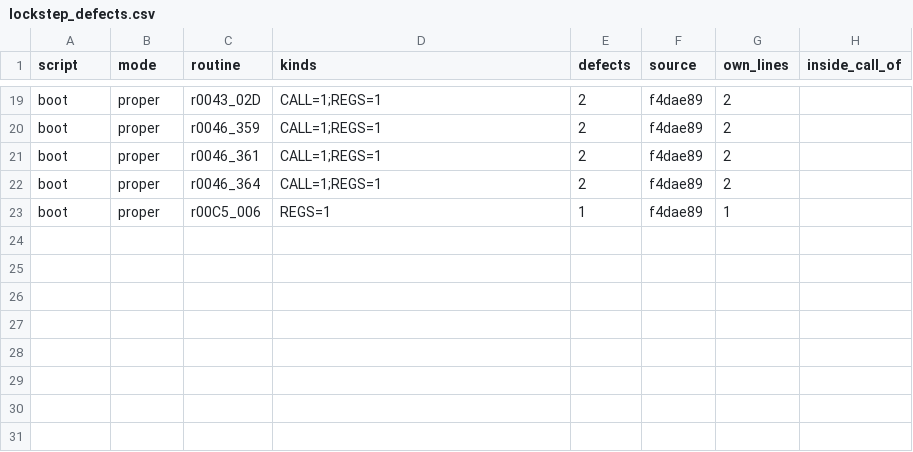
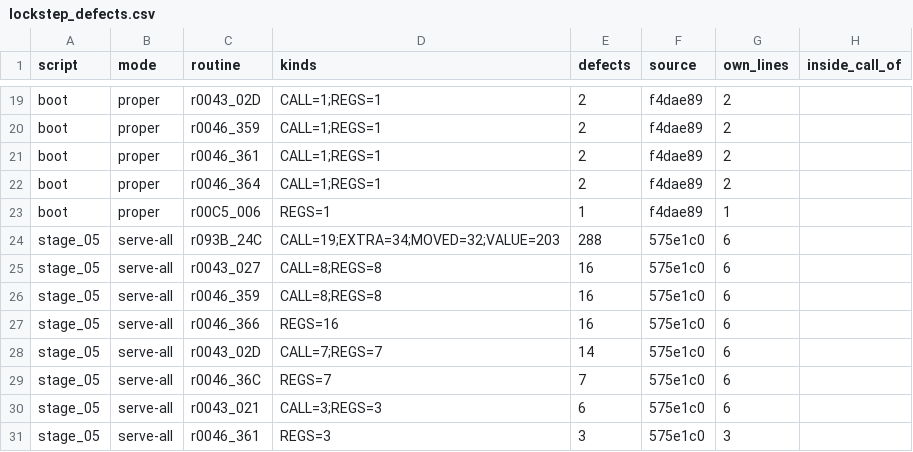
Before and after one commit to jeff-strutb/rondoofblood, a CSV file: config/rondo/lockstep_defects.csv, drawn as a sheet; only a part is shown, gaps mark what is left out.

Commit message:
Every draft serving at 575e1c0, all 47 scripts: A5 2776 of 2906 drafts identical; lockstep 42 of 47 identical; attract_82 differs at 20950, attract_8A stops at 22252 (r10C0_4C3 against card_card_irq1), stage_05 at 33490 (r093B_24C reads 1F0000 as 93, the original 95), stage_0B at 29189, card_unit_vdc at 834

```diff
--- a/config/rondo/lockstep_defects.csv
+++ b/config/rondo/lockstep_defects.csv
@@ -23 +23,9 @@ boot,proper,r0046_364,CALL=1;REGS=1,2,f4dae89,2,
 boot,proper,r00C5_006,REGS=1,1,f4dae89,1,
+stage_05,serve-all,r093B_24C,CALL=19;EXTRA=34;MOVED=32;VALUE=203,288,575e1c0,6,
+stage_05,serve-all,r0043_027,CALL=8;REGS=8,16,575e1c0,6,
+stage_05,serve-all,r0046_359,CALL=8;REGS=8,16,575e1c0,6,
+stage_05,serve-all,r0046_366,REGS=16,16,575e1c0,6,
+stage_05,serve-all,r0043_02D,CALL=7;REGS=7,14,575e1c0,6,
+stage_05,serve-all,r0046_36C,REGS=7,7,575e1c0,6,
+stage_05,serve-all,r0043_021,CALL=3;REGS=3,6,575e1c0,6,
+stage_05,serve-all,r0046_361,REGS=3,3,575e1c0,3,
```
Also changed, not shown: config/rondo/runs/served_a7.csv, 1 other file.
